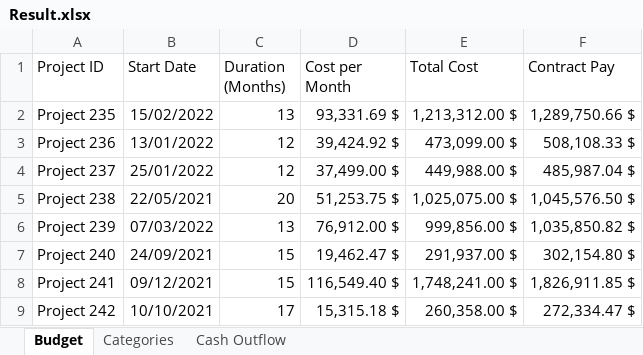
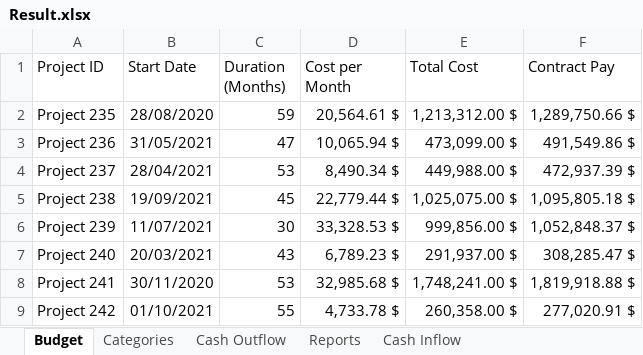
Before and after one commit to amuazm/contractor-data-simulation, an Excel workbook: Output/Result.xlsx, sheet Budget, drawn as a sheet; only a part is shown; values as stored, in another font and other column widths than the file's, no borders; the diff covers the shown part only; the diff names each change by its address in the sheet, - before the commit and + after, or states it on an @@ line.

```diff
--- a/Output/Result.xlsx (sheet Budget)
+++ b/Output/Result.xlsx (sheet Budget)
+sheet tab: Reports
+sheet tab: Cash Inflow
-B2 (Start Date): 15/02/2022
+B2 (Start Date): 28/08/2020
-C2 (Duration (Months)): 13
+C2 (Duration (Months)): 59
-D2 (Cost per Month): 93,331.69 $
+D2 (Cost per Month): 20,564.61 $
-B3 (Start Date): 13/01/2022
+B3 (Start Date): 31/05/2021
-C3 (Duration (Months)): 12
+C3 (Duration (Months)): 47
-D3 (Cost per Month): 39,424.92 $
+D3 (Cost per Month): 10,065.94 $
-F3 (Contract Pay): 508,108.33 $
+F3 (Contract Pay): 491,549.86 $
-B4 (Start Date): 25/01/2022
+B4 (Start Date): 28/04/2021
-C4 (Duration (Months)): 12
+C4 (Duration (Months)): 53
-D4 (Cost per Month): 37,499.00 $
+D4 (Cost per Month): 8,490.34 $
-F4 (Contract Pay): 485,987.04 $
+F4 (Contract Pay): 472,937.39 $
-B5 (Start Date): 22/05/2021
+B5 (Start Date): 19/09/2021
-C5 (Duration (Months)): 20
+C5 (Duration (Months)): 45
-D5 (Cost per Month): 51,253.75 $
+D5 (Cost per Month): 22,779.44 $
-F5 (Contract Pay): 1,045,576.50 $
+F5 (Contract Pay): 1,095,805.18 $
-B6 (Start Date): 07/03/2022
+B6 (Start Date): 11/07/2021
-C6 (Duration (Months)): 13
+C6 (Duration (Months)): 30
-D6 (Cost per Month): 76,912.00 $
+D6 (Cost per Month): 33,328.53 $
-F6 (Contract Pay): 1,035,850.82 $
+F6 (Contract Pay): 1,052,848.37 $
-B7 (Start Date): 24/09/2021
+B7 (Start Date): 20/03/2021
-C7 (Duration (Months)): 15
+C7 (Duration (Months)): 43
-D7 (Cost per Month): 19,462.47 $
+D7 (Cost per Month): 6,789.23 $
-F7 (Contract Pay): 302,154.80 $
+F7 (Contract Pay): 308,285.47 $
-B8 (Start Date): 09/12/2021
+B8 (Start Date): 30/11/2020
-C8 (Duration (Months)): 15
+C8 (Duration (Months)): 53
-D8 (Cost per Month): 116,549.40 $
+D8 (Cost per Month): 32,985.68 $
-F8 (Contract Pay): 1,826,911.85 $
+F8 (Contract Pay): 1,819,918.88 $
-B9 (Start Date): 10/10/2021
+B9 (Start Date): 01/10/2021
-C9 (Duration (Months)): 17
+C9 (Duration (Months)): 55
-D9 (Cost per Month): 15,315.18 $
+D9 (Cost per Month): 4,733.78 $
-F9 (Contract Pay): 272,334.47 $
+F9 (Contract Pay): 277,020.91 $
```
Also changed, not shown: 108 edited cells elsewhere in this sheet, sheet Cash Outflow, sheet Categories, 1 other file.
